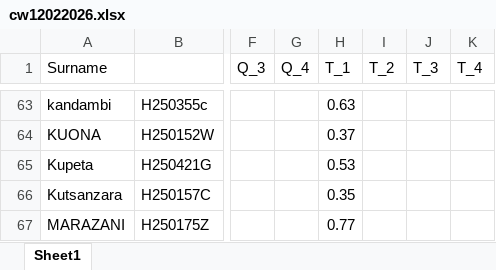
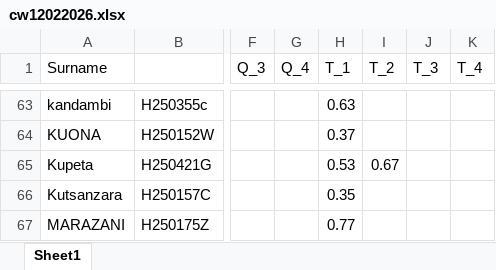
Before and after one commit to tnmutusva/course, an Excel workbook: cw12022026.xlsx, sheet Sheet1, drawn as a sheet; only a part is shown, gaps mark what is left out; values as stored, in another font and other column widths than the file's, no borders; table styles not drawn; the diff covers the shown part only; the diff names each change by its address in the sheet, - before the commit and + after, or states it on an @@ line.

```diff
--- a/cw12022026.xlsx (sheet Sheet1)
+++ b/cw12022026.xlsx (sheet Sheet1)
-I65 (T_2): (empty)
+I65 (T_2): 0.67
```
Also changed, not shown: 13 edited cells elsewhere in this sheet.
